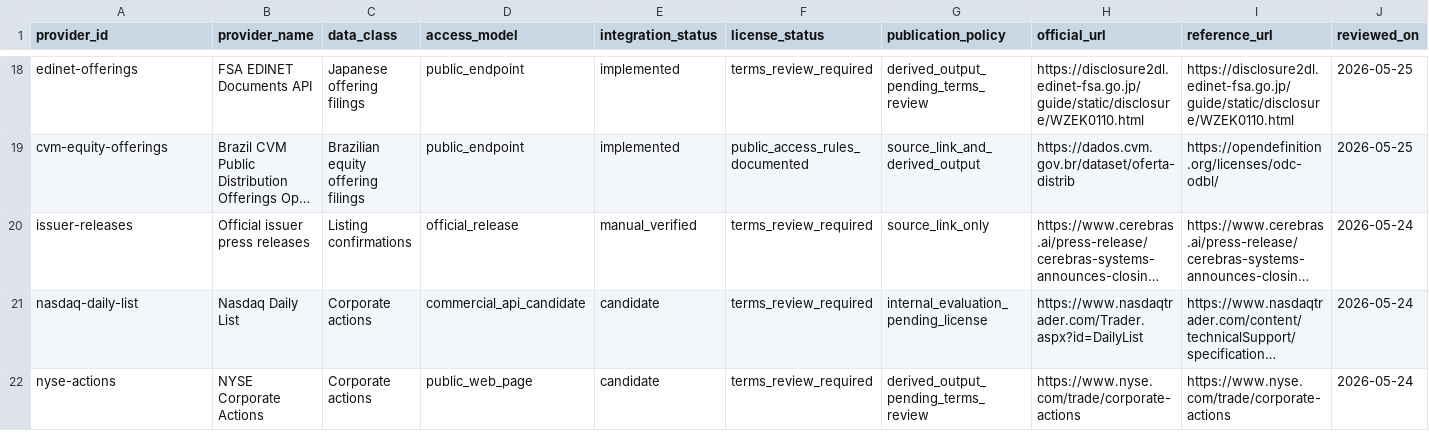
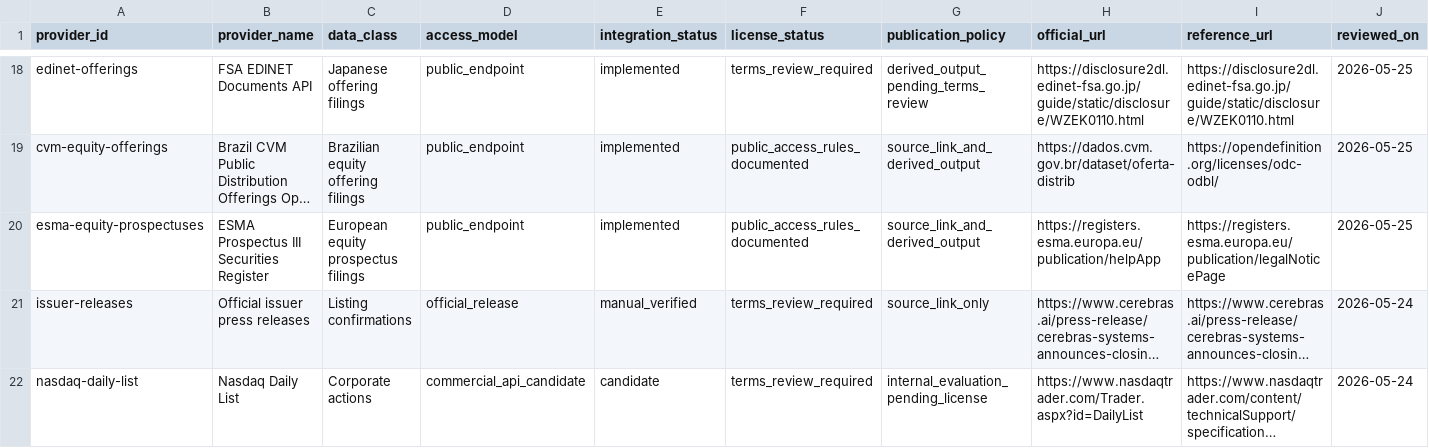
Before and after one commit to maverickgtm/marketwitness, a CSV file: data/samples/source_registry.csv, drawn as a sheet; only a part is shown, gaps mark what is left out; the shorter side is filled out with more unchanged rows; long unchanged cells end in …; rows hold the shown columns only; the diff names each change by its address in the sheet, - before the commit and + after, or states it on an @@ line.

Commit message:
Add ESMA equity prospectus monitor

```diff
--- a/data/samples/source_registry.csv
+++ b/data/samples/source_registry.csv
+row 20: esma-equity-prospectuses | ESMA Prospectus III Securities Register | European equity prospectus filings | public_endpoint | implemented | public_access_rules_documented | source_link_and_derived_output | https://registers.esma.europa.eu/publication/helpApp | https://registers.esma.europa.eu/publication/legalNoticePage | 2026-05-25
```
Also changed, not shown: data/samples/global_market_sources.csv, 21 other files.
